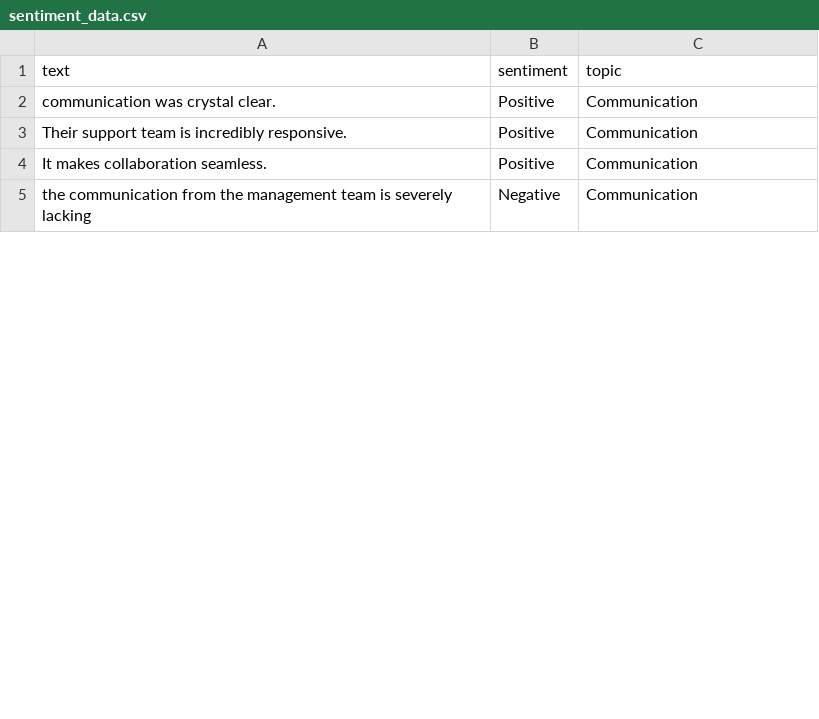
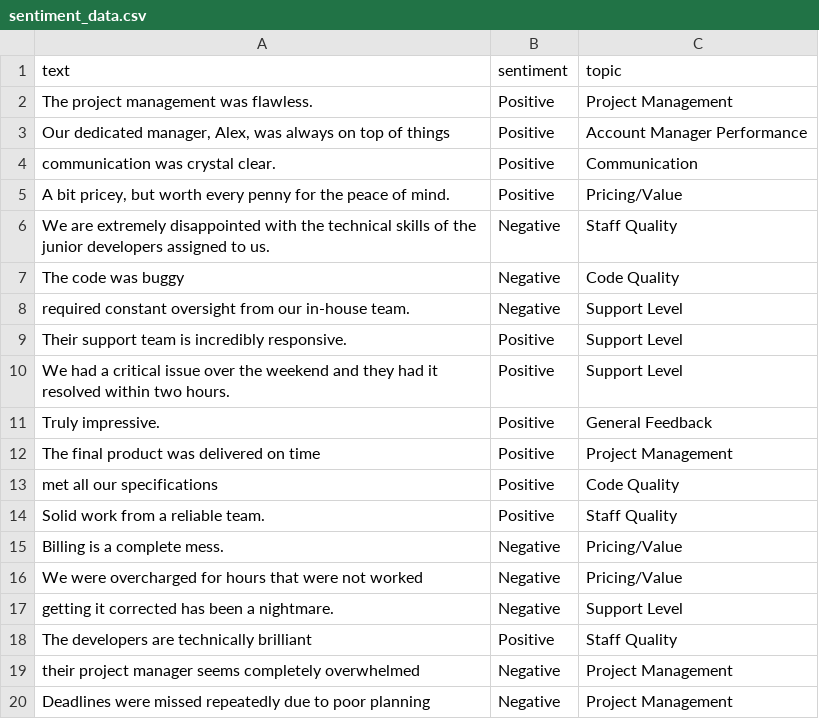
Before and after one commit to cotucker/feedback-summarizer, a CSV file: data/sentiment_data.csv, drawn as a sheet; only a part is shown; the shorter side is filled out with more unchanged rows; the diff covers the shown part only.

```diff
--- a/data/sentiment_data.csv
+++ b/data/sentiment_data.csv
@@ -1,3 +1,20 @@
 text,sentiment,topic
+The project management was flawless.,Positive,Project Management
+"Our dedicated manager, Alex, was always on top of things",Positive,Account Manager Performance
 communication was crystal clear.,Positive,Communication
-Their support team is incredibly responsive.,Positive,Communication
+"A bit pricey, but worth every penny for the peace of mind.",Positive,Pricing/Value
+We are extremely disappointed with the technical skills of the junior developers assigned to us.,Negative,Staff Quality
+The code was buggy,Negative,Code Quality
+required constant oversight from our in-house team.,Negative,Support Level
+Their support team is incredibly responsive.,Positive,Support Level
+We had a critical issue over the weekend and they had it resolved within two hours.,Positive,Support Level
+Truly impressive.,Positive,General Feedback
+The final product was delivered on time,Positive,Project Management
+met all our specifications,Positive,Code Quality
+Solid work from a reliable team.,Positive,Staff Quality
+Billing is a complete mess.,Negative,Pricing/Value
+We were overcharged for hours that were not worked,Negative,Pricing/Value
+getting it corrected has been a nightmare.,Negative,Support Level
+The developers are technically brilliant,Positive,Staff Quality
+their project manager seems completely overwhelmed,Negative,Project Management
+Deadlines were missed repeatedly due to poor planning,Negative,Project Management
```
Also changed, not shown: 13 added rows and 1 edited cell elsewhere in this file, 3 other files.
